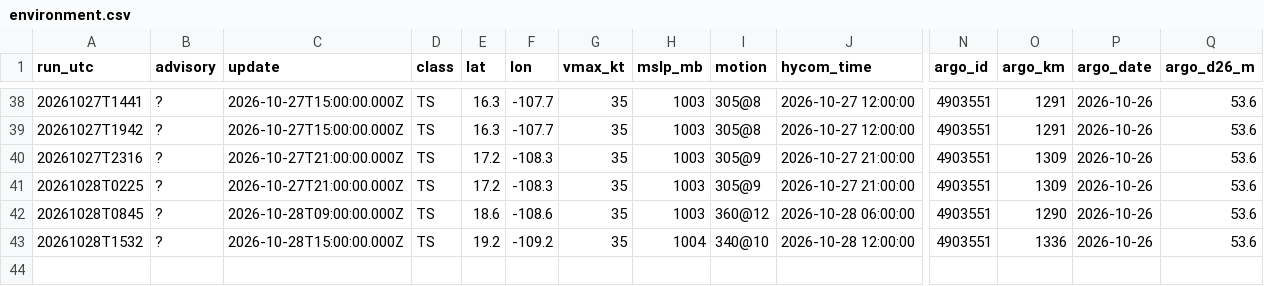
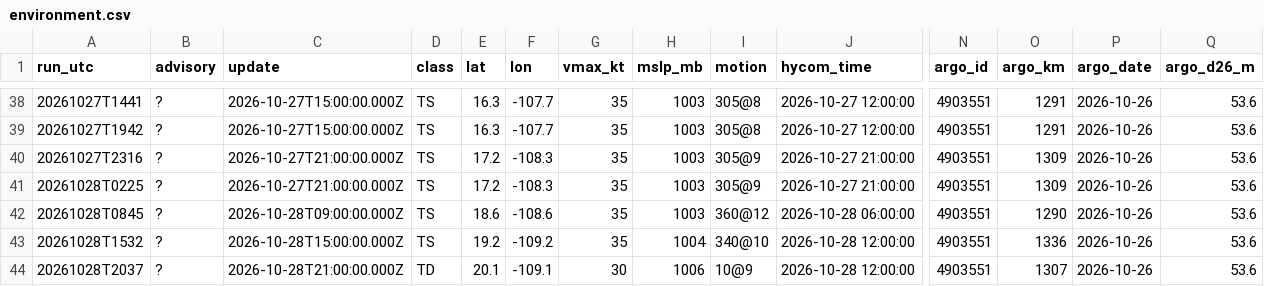
Before and after one commit to aphilp1/rapidwatch, a CSV file: data/storms/EP222026/environment.csv, drawn as a sheet; only a part is shown, gaps mark what is left out; rows hold the shown columns only; the diff names each change by its address in the sheet, - before the commit and + after, or states it on an @@ line.

```diff
--- a/data/storms/EP222026/environment.csv
+++ b/data/storms/EP222026/environment.csv
+row 44: 20261028T2037 | ? | 2026-10-28T21:00:00.000Z | TD | 20.1 | -109.1 | 30 | 1006 | 10@9 | 2026-10-28 12:00:00 | 4903551 | 1307 | 2026-10-26 | 53.6
```
Also changed, not shown: data/storms/EP222026/sensors/hycom_track.csv, data/storms/EP222026/sensors/sst_mur.csv, 9 other files.
